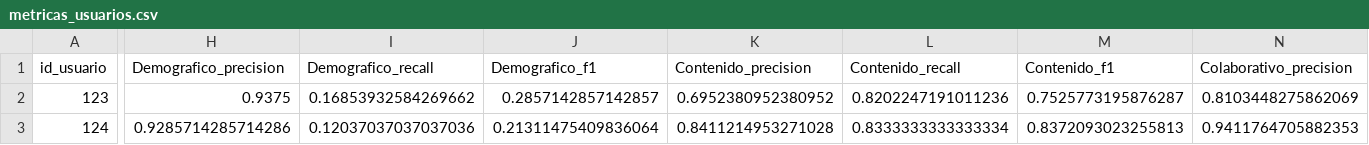
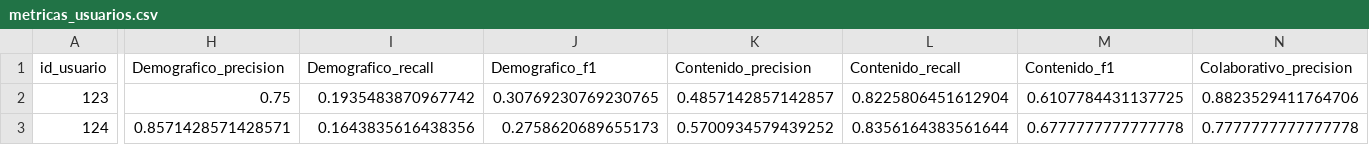
Before and after one commit to adrianachustvendrell/recommendation-systems, a CSV file: data/metricas_usuarios.csv, drawn as a sheet; only a part is shown, gaps mark what is left out; the diff covers the shown part only; the diff names each change by its address in the sheet, - before the commit and + after, or states it on an @@ line.

```diff
--- a/data/metricas_usuarios.csv
+++ b/data/metricas_usuarios.csv
-H2 (Demografico_precision): 0.9375
+H2 (Demografico_precision): 0.75
-I2 (Demografico_recall): 0.16853932584269662
+I2 (Demografico_recall): 0.1935483870967742
-J2 (Demografico_f1): 0.2857142857142857
+J2 (Demografico_f1): 0.30769230769230765
-K2 (Contenido_precision): 0.6952380952380952
+K2 (Contenido_precision): 0.4857142857142857
-L2 (Contenido_recall): 0.8202247191011236
+L2 (Contenido_recall): 0.8225806451612904
-M2 (Contenido_f1): 0.7525773195876287
+M2 (Contenido_f1): 0.6107784431137725
-N2 (Colaborativo_precision): 0.8103448275862069
+N2 (Colaborativo_precision): 0.8823529411764706
-H3 (Demografico_precision): 0.9285714285714286
+H3 (Demografico_precision): 0.8571428571428571
-I3 (Demografico_recall): 0.12037037037037036
+I3 (Demografico_recall): 0.1643835616438356
-J3 (Demografico_f1): 0.21311475409836064
+J3 (Demografico_f1): 0.2758620689655173
-K3 (Contenido_precision): 0.8411214953271028
+K3 (Contenido_precision): 0.5700934579439252
-L3 (Contenido_recall): 0.8333333333333334
+L3 (Contenido_recall): 0.8356164383561644
-M3 (Contenido_f1): 0.8372093023255813
+M3 (Contenido_f1): 0.6777777777777778
-N3 (Colaborativo_precision): 0.9411764705882353
+N3 (Colaborativo_precision): 0.7777777777777778
```
Also changed, not shown: 186 edited cells elsewhere in this file, 2 other files.
